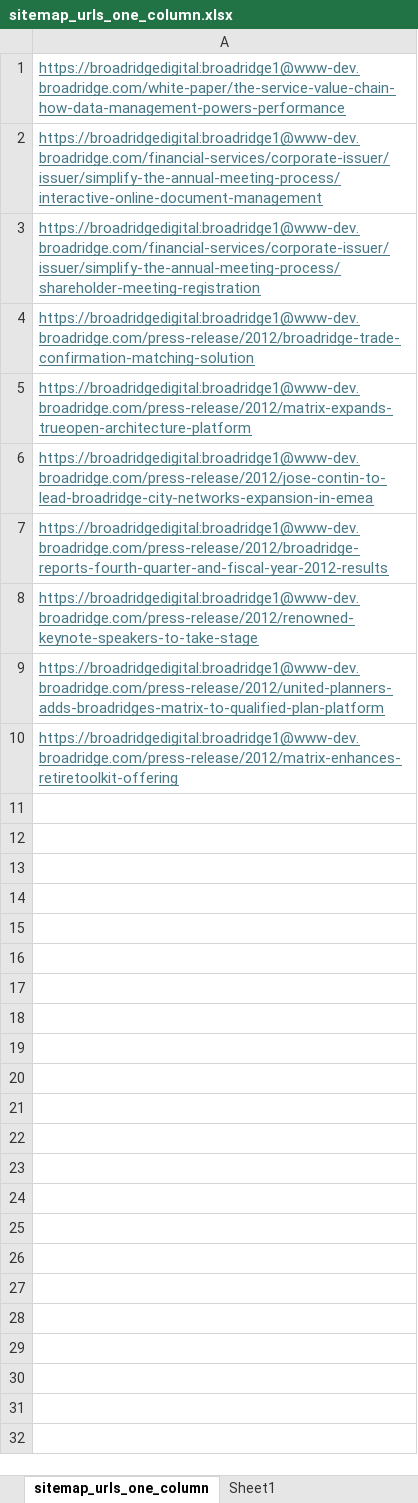
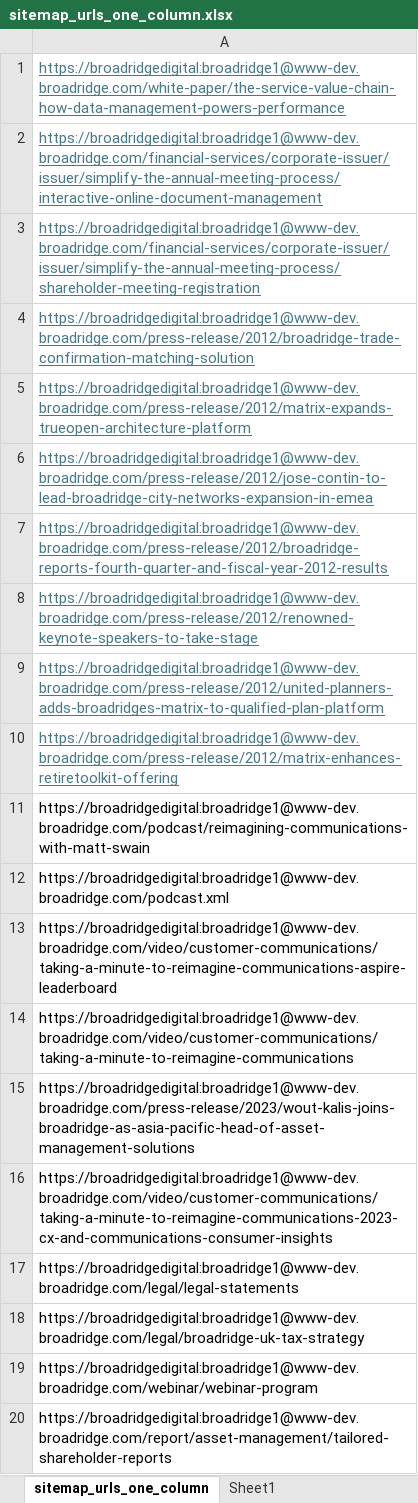
Before and after one commit to huseyinturksoy/broadridgeFormAutomation, an Excel workbook: sitemap_urls_one_column.xlsx, sheet sitemap_urls_one_column, drawn as a sheet; values as stored, in another font and other column widths than the file's, no borders; the diff names each change by its address in the sheet, - before the commit and + after, or states it on an @@ line.

```diff
--- a/sitemap_urls_one_column.xlsx (sheet sitemap_urls_one_column)
+++ b/sitemap_urls_one_column.xlsx (sheet sitemap_urls_one_column)
+row 11: https://broadridgedigital:broadridge1@www-dev.broadridge.com/podcast/reimagining-communications-with-matt-swain
+row 12: https://broadridgedigital:broadridge1@www-dev.broadridge.com/podcast.xml
+row 13: https://broadridgedigital:broadridge1@www-dev.broadridge.com/video/customer-communications/taking-a-minute-to-reimagine-communications-aspire-leaderboard
+row 14: https://broadridgedigital:broadridge1@www-dev.broadridge.com/video/customer-communications/taking-a-minute-to-reimagine-communications
+row 15: https://broadridgedigital:broadridge1@www-dev.broadridge.com/press-release/2023/wout-kalis-joins-broadridge-as-asia-pacific-head-of-asset-management-solutions
+row 16: https://broadridgedigital:broadridge1@www-dev.broadridge.com/video/customer-communications/taking-a-minute-to-reimagine-communications-2023-cx-and-communications-consumer-insights
+row 17: https://broadridgedigital:broadridge1@www-dev.broadridge.com/legal/legal-statements
+row 18: https://broadridgedigital:broadridge1@www-dev.broadridge.com/legal/broadridge-uk-tax-strategy
+row 19: https://broadridgedigital:broadridge1@www-dev.broadridge.com/webinar/webinar-program
+row 20: https://broadridgedigital:broadridge1@www-dev.broadridge.com/report/asset-management/tailored-shareholder-reports
```
Also changed, not shown: sheet Sheet1, 4 other files.
